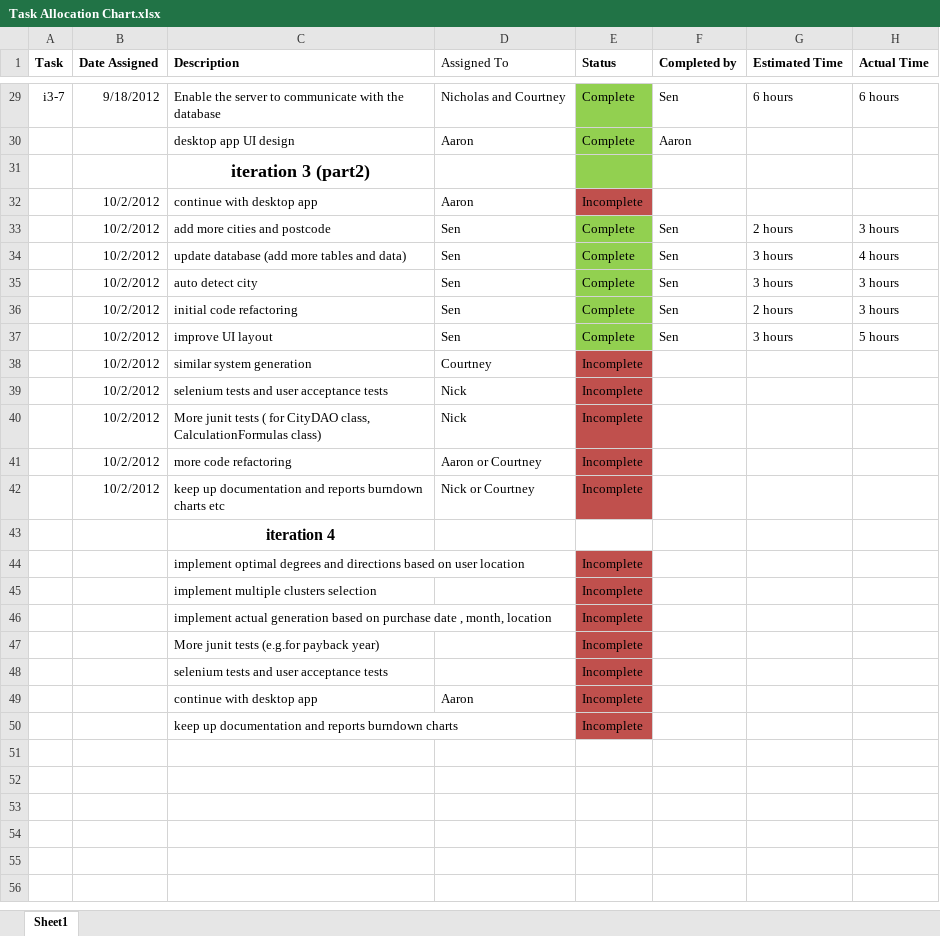
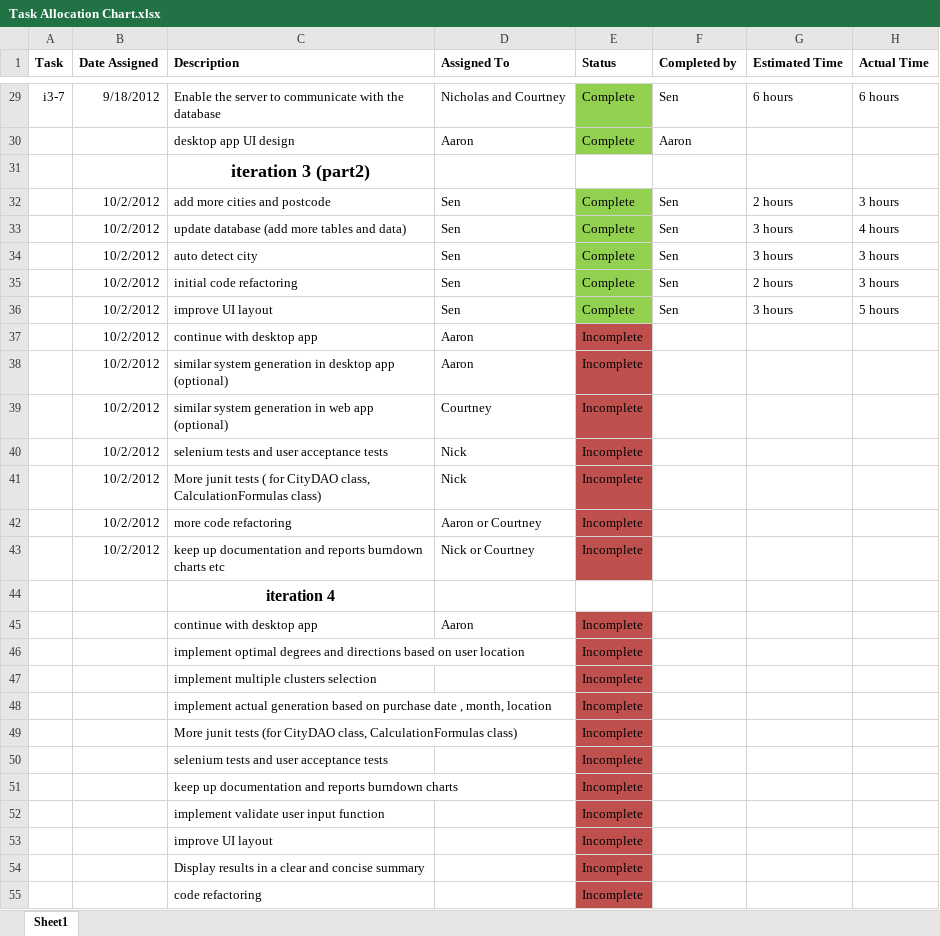
Before and after one commit to blackoutinn372/BlackoutSolarCalculator, an Excel workbook: com.blackout.solarpanelcalculator/docs/Task Allocation Chart.xlsx, sheet Sheet1, drawn as a sheet; only a part is shown, gaps mark what is left out; values as stored, in another font and other column widths than the file's, no borders; addresses are those after the commit; the diff names each change by its address in the sheet, - before the commit and + after, or states it on an @@ line.

Commit message:
updated taskallocation chart and mysqlexport file

```diff
--- a/com.blackout.solarpanelcalculator/docs/Task Allocation Chart.xlsx (sheet Sheet1)
+++ b/com.blackout.solarpanelcalculator/docs/Task Allocation Chart.xlsx (sheet Sheet1)
-D1 bold: off
+D1 bold: on
-E31 fill: #92D050
+E31 fill: none
@@ row 32 moved to row 37: 10/2/2012 @@
+row 38:  | 10/2/2012 | similar system generation in desktop app (optional) | Aaron | Incomplete
-C39 (Description): similar system generation
+C39 (Description): similar system generation in web app (optional)
@@ row 49 moved to row 45: continue with desktop app @@
-C49 (Description): …junit tests (e.g.for payback year)
+C49 (Description): …junit tests (for CityDAO class, CalculationFormulas class)
+row 52:  |  | implement validate user input function |  | Incomplete
+row 53:  |  | improve UI layout |  | Incomplete
+row 54:  |  | Display results in a clear and concise summary |  | Incomplete
+row 55:  |  | code refactoring |  | Incomplete
```
Also changed, not shown: 1 other file.
